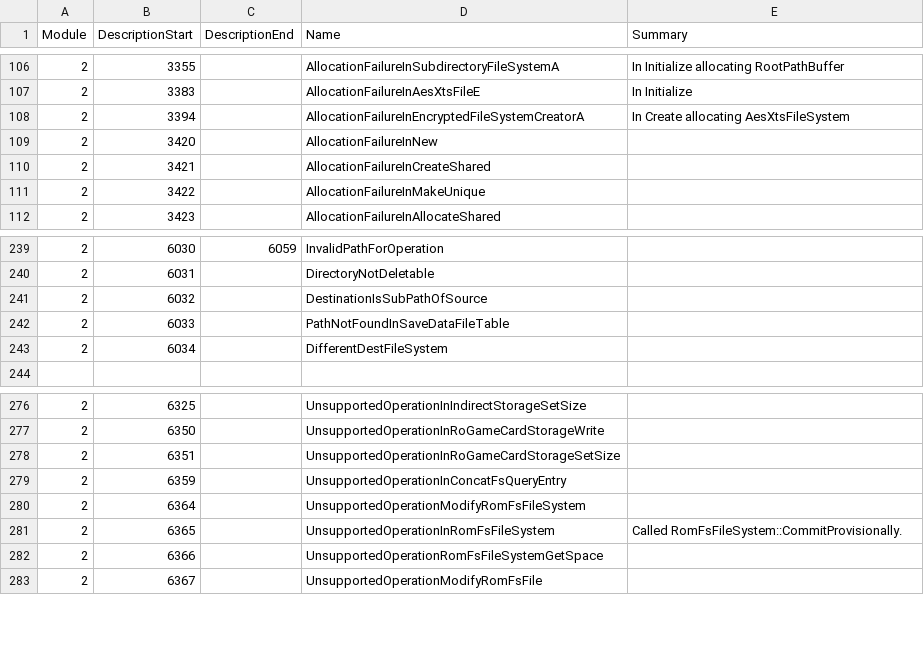
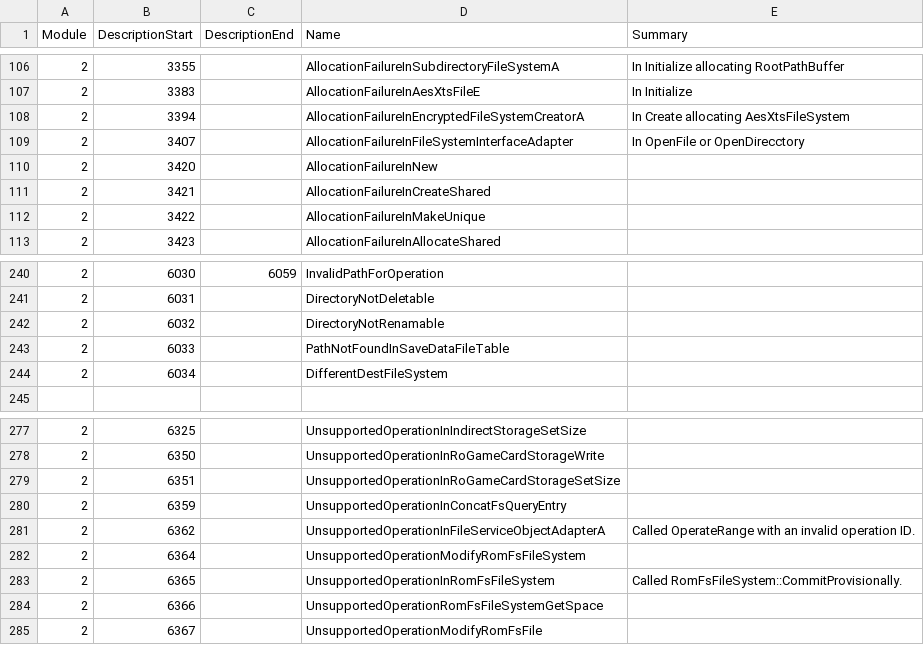
Before and after one commit to garoxas/LibHac, a CSV file: build/CodeGen/results.csv, drawn as a sheet; only a part is shown, gaps mark what is left out.

Commit message:
Add more FS IPC interfaces with adapters

```diff
--- a/build/CodeGen/results.csv
+++ b/build/CodeGen/results.csv
@@ -108,2 +108,3 @@ Module,DescriptionStart,DescriptionEnd,Name,Summary
 2,3394,,AllocationFailureInEncryptedFileSystemCreatorA,In Create allocating AesXtsFileSystem
+2,3407,,AllocationFailureInFileSystemInterfaceAdapter, In OpenFile or OpenDirecctory
 2,3420,,AllocationFailureInNew,
@@ -240,3 +241,3 @@ Module,DescriptionStart,DescriptionEnd,Name,Summary
 2,6031,,DirectoryNotDeletable,
-2,6032,,DestinationIsSubPathOfSource,
+2,6032,,DirectoryNotRenamable,
 2,6033,,PathNotFoundInSaveDataFileTable,
@@ -279,2 +280,3 @@ Module,DescriptionStart,DescriptionEnd,Name,Summary
 2,6359,,UnsupportedOperationInConcatFsQueryEntry,
+2,6362,,UnsupportedOperationInFileServiceObjectAdapterA,Called OperateRange with an invalid operation ID.
 2,6364,,UnsupportedOperationModifyRomFsFileSystem,
```
Also changed, not shown: 29 other files.
